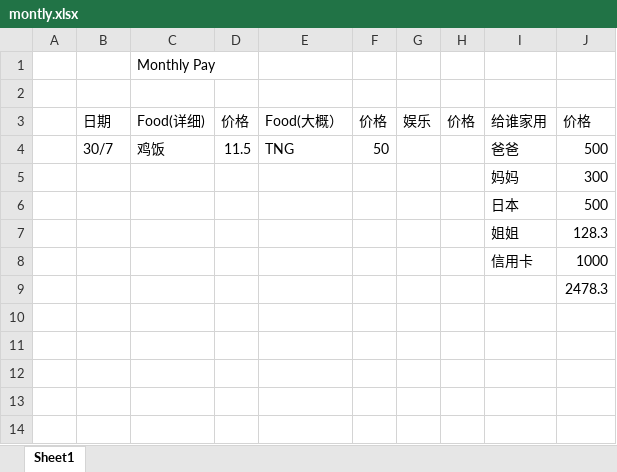
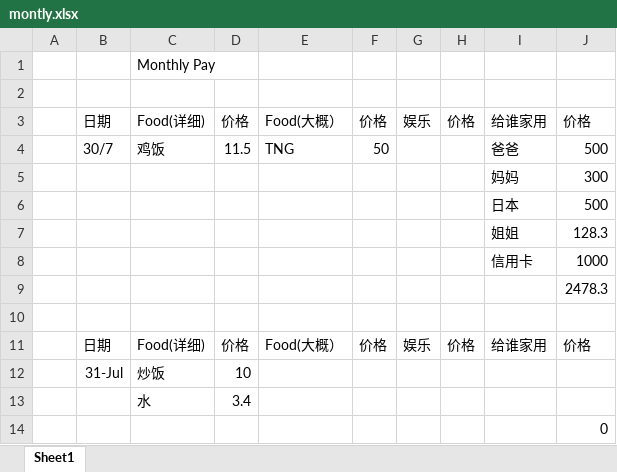
Before and after one commit to KarsengYapPrivate/NoteBook, an Excel workbook: montly.xlsx, sheet Sheet1, drawn as a sheet; values as stored, in another font and other column widths than the file's, no borders; the diff names each change by its address in the sheet, - before the commit and + after, or states it on an @@ line.

Commit message:
update 31/7

```diff
--- a/montly.xlsx (sheet Sheet1)
+++ b/montly.xlsx (sheet Sheet1)
+row 10: (empty)
+row 11:  | 日期 | Food(详细) | 价格 | Food(大概） | 价格 | 娱乐 | 价格 | 给谁家用 | 价格
+row 12:  | 31-Jul | 炒饭 | 10
+row 13:  |  | 水 | 3.4
+row 14:  |  |  |  |  |  |  |  |  | 0
```
